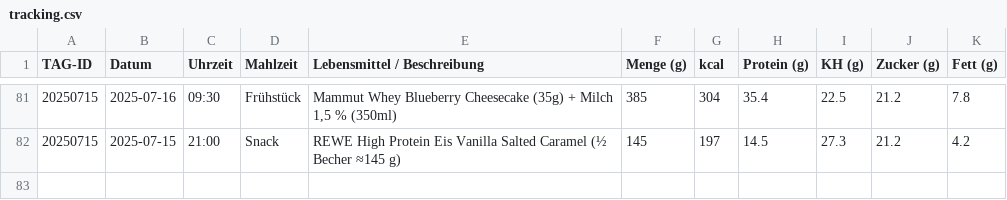
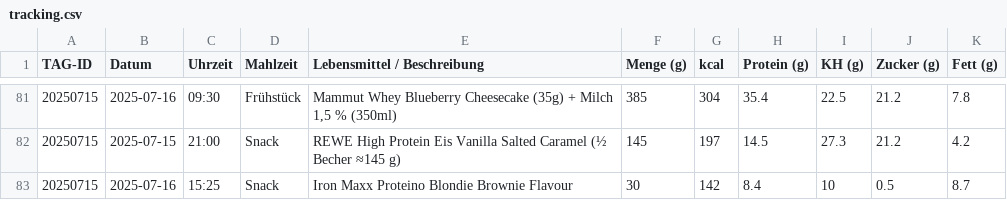
Before and after one commit to Bl4d3hUnt3r/ernaehrung-tracking, a CSV file: daten/tracking.csv, drawn as a sheet; only a part is shown, gaps mark what is left out; the diff names each change by its address in the sheet, - before the commit and + after, or states it on an @@ line.

Commit message:
Aktualisieren von tracking.csv

```diff
--- a/daten/tracking.csv
+++ b/daten/tracking.csv
+row 83: 20250715 | 2025-07-16 | 15:25 | Snack | Iron Maxx Proteino Blondie Brownie Flavour | 30 | 142 | 8.4 | 10 | 0.5 | 8.7
```
